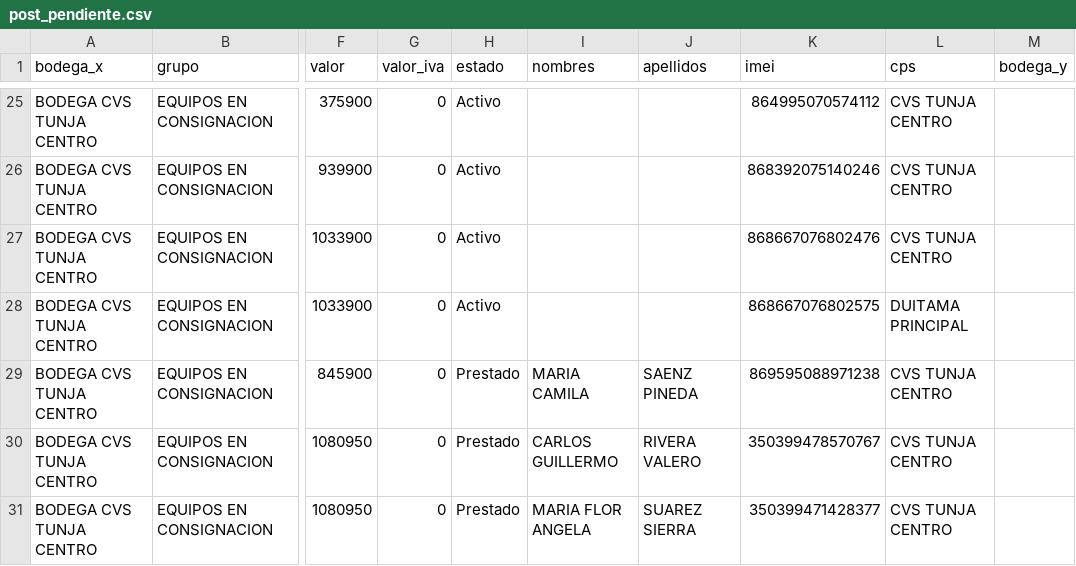
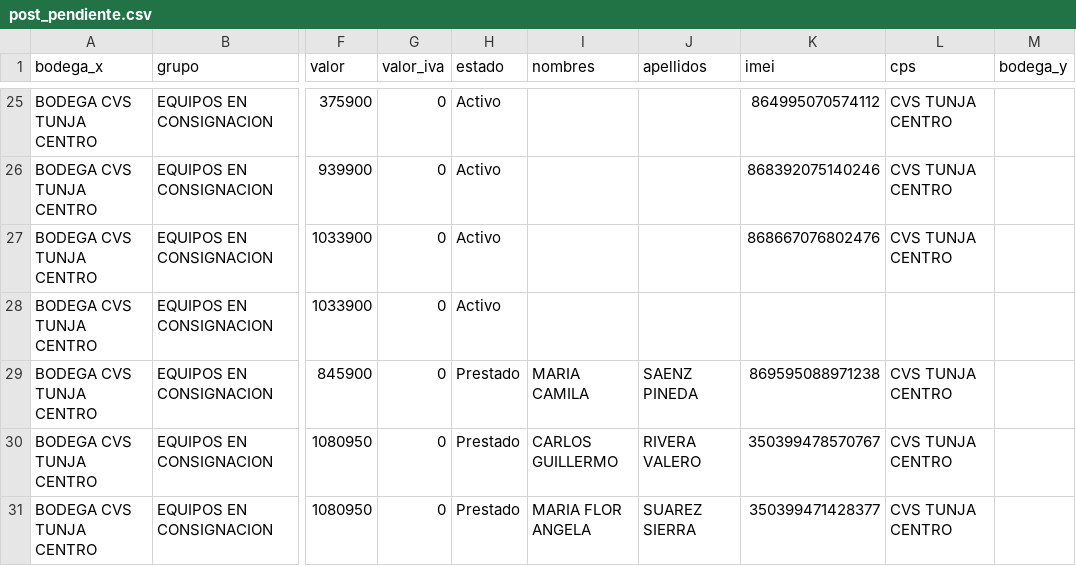
Before and after one commit to lubernu/lefcom, a CSV file: post_pendiente.csv, drawn as a sheet; only a part is shown, gaps mark what is left out; the diff names each change by its address in the sheet, - before the commit and + after, or states it on an @@ line.

Commit message:
Actualización automática: post_pendiente.csv

```diff
--- a/post_pendiente.csv
+++ b/post_pendiente.csv
-K28 (imei): 868667076802575
+K28 (imei): (empty)
-L28 (cps): DUITAMA PRINCIPAL
+L28 (cps): (empty)
```
